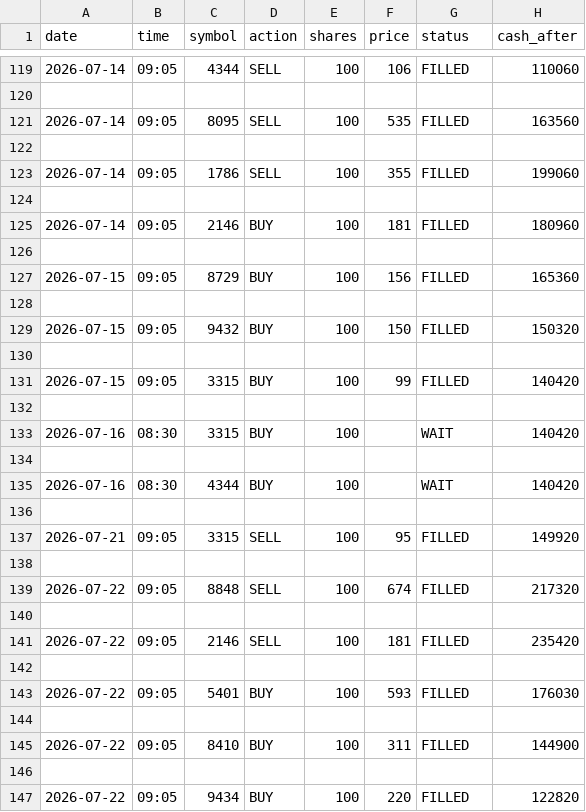
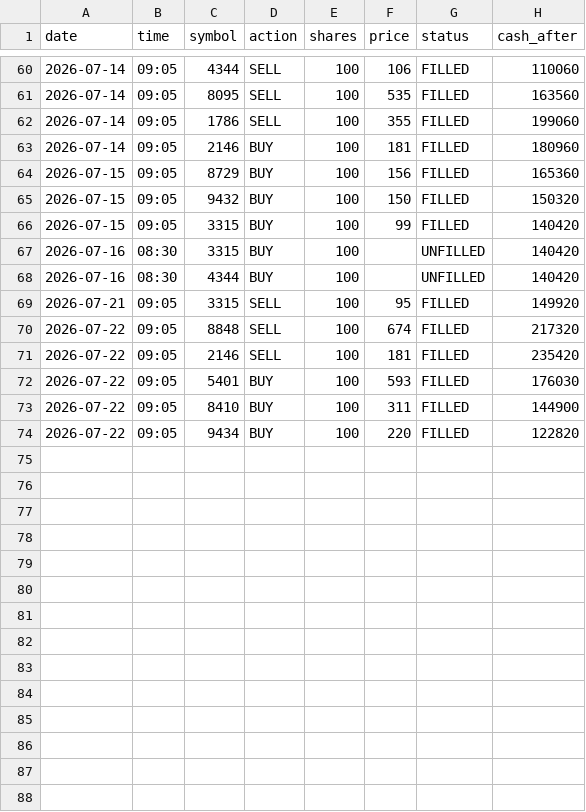
Before and after one commit to dmkn013/kabu, a CSV file: data/runs/run_002/trades.csv, drawn as a sheet; only a part is shown, gaps mark what is left out; the diff covers the shown part only.

Commit message:
[healthcheck] 2026-07-22: FIXED: run_002 trades.csv WAIT行(07-16 3315/4344)をUNFILLEDに修正

```diff
--- a/data/runs/run_002/trades.csv
+++ b/data/runs/run_002/trades.csv
@@ -119,29 +60,15 @@ date,time,symbol,action,shares,price,status,cash_after
 2026-07-14,09:05,4344,SELL,100,106,FILLED,110060
-
 2026-07-14,09:05,8095,SELL,100,535,FILLED,163560
-
 2026-07-14,09:05,1786,SELL,100,355,FILLED,199060
-
 2026-07-14,09:05,2146,BUY,100,181,FILLED,180960
-
 2026-07-15,09:05,8729,BUY,100,156,FILLED,165360
-
 2026-07-15,09:05,9432,BUY,100,150,FILLED,150320
-
 2026-07-15,09:05,3315,BUY,100,99,FILLED,140420
-
-2026-07-16,08:30,3315,BUY,100,,WAIT,140420
-
-2026-07-16,08:30,4344,BUY,100,,WAIT,140420
-
+2026-07-16,08:30,3315,BUY,100,,UNFILLED,140420
+2026-07-16,08:30,4344,BUY,100,,UNFILLED,140420
 2026-07-21,09:05,3315,SELL,100,95,FILLED,149920
-
 2026-07-22,09:05,8848,SELL,100,674,FILLED,217320
-
 2026-07-22,09:05,2146,SELL,100,181,FILLED,235420
-
 2026-07-22,09:05,5401,BUY,100,593,FILLED,176030
-
 2026-07-22,09:05,8410,BUY,100,311,FILLED,144900
-
 2026-07-22,09:05,9434,BUY,100,220,FILLED,122820
```
Also changed, not shown: 59 removed rows elsewhere in this file, 1 other file.
